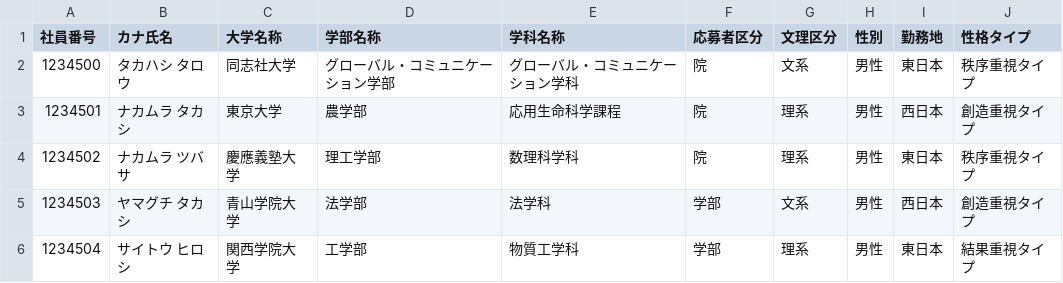
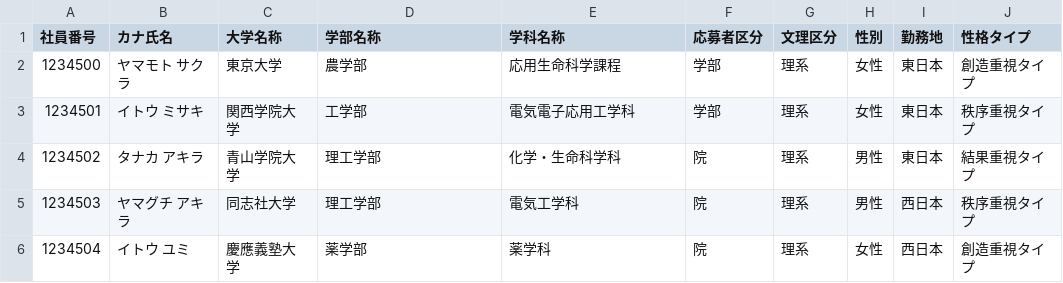
Before and after one commit to Hiroshi-create/recruiter_matching, a CSV file: matching_data/employees_data.csv, drawn as a sheet.

```diff
--- a/matching_data/employees_data.csv
+++ b/matching_data/employees_data.csv
@@ -1,6 +1,6 @@
 社員番号,カナ氏名,大学名称,学部名称,学科名称,応募者区分,文理区分,性別,勤務地,性格タイプ
-1234500,タカハシ　タロウ,同志社大学,グローバル・コミュニケーション学部,グローバル・コミュニケーション学科,院,文系,男性,東日本,秩序重視タイプ
-1234501,ナカムラ　タカシ,東京大学,農学部,応用生命科学課程,院,理系,男性,西日本,創造重視タイプ
-1234502,ナカムラ　ツバサ,慶應義塾大学,理工学部,数理科学科,院,理系,男性,東日本,秩序重視タイプ
-1234503,ヤマグチ　タカシ,青山学院大学,法学部,法学科,学部,文系,男性,西日本,創造重視タイプ
-1234504,サイトウ　ヒロシ,関西学院大学,工学部,物質工学科,学部,理系,男性,東日本,結果重視タイプ
+1234500,ヤマモト　サクラ,東京大学,農学部,応用生命科学課程,学部,理系,女性,東日本,創造重視タイプ
+1234501,イトウ　ミサキ,関西学院大学,工学部,電気電子応用工学科,学部,理系,女性,東日本,秩序重視タイプ
+1234502,タナカ　アキラ,青山学院大学,理工学部,化学・生命科学科,院,理系,男性,東日本,結果重視タイプ
+1234503,ヤマグチ　アキラ,同志社大学,理工学部,電気工学科,院,理系,男性,西日本,秩序重視タイプ
+1234504,イトウ　ユミ,慶應義塾大学,薬学部,薬学科,院,理系,女性,西日本,創造重視タイプ
```
Also changed, not shown: matching_data/recruiters_data.csv, matching_data/students_data.csv, 8 other files.
